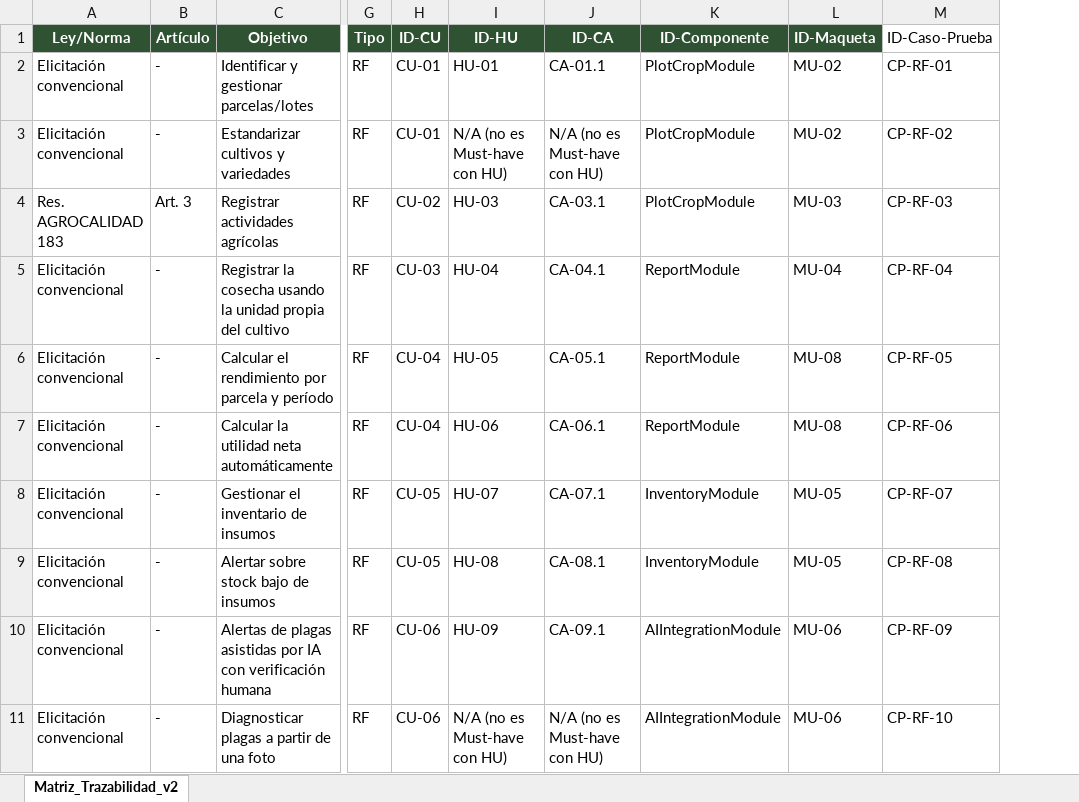
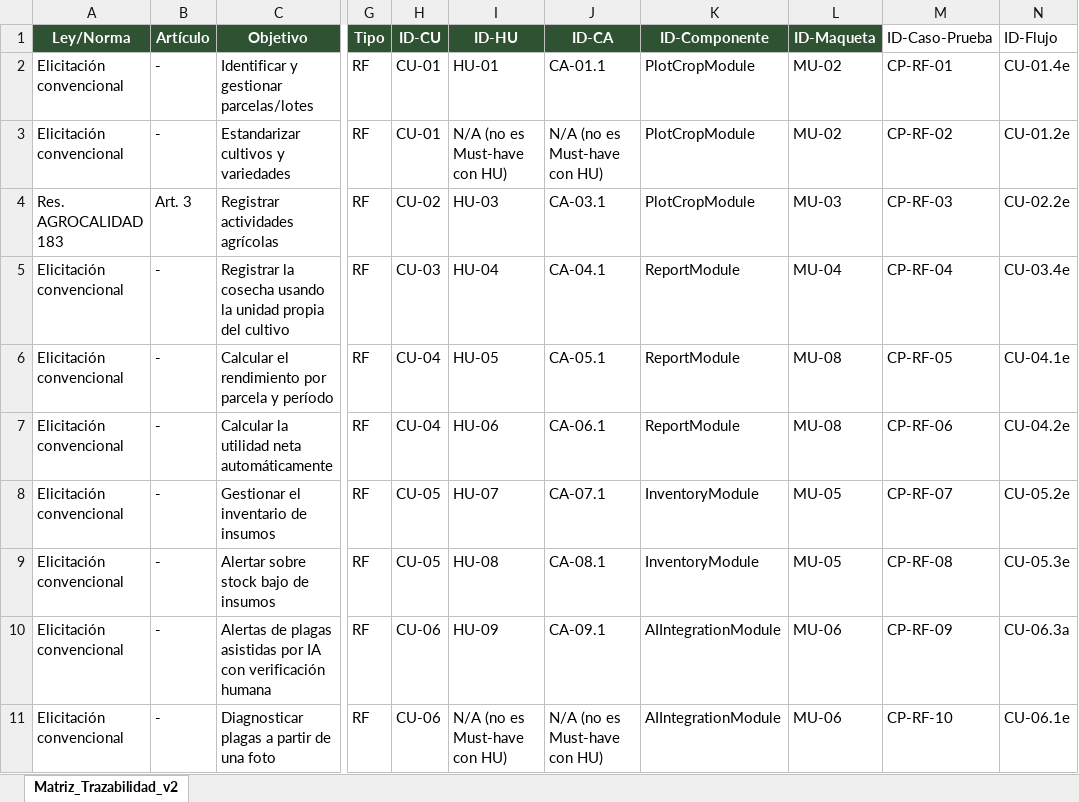
Before and after one commit to charito20/ACERS_Sistema_de_Gestion_Agricola_con_IA, an Excel workbook: 04_Trazabilidad/Matriz_Trazabilidad_v2.xlsx, sheet Matriz_Trazabilidad_v2, drawn as a sheet; only a part is shown, gaps mark what is left out; values as stored, in another font and other column widths than the file's, no borders; the diff names each change by its address in the sheet, - before the commit and + after, or states it on an @@ line.

Commit message:
docs: reemitir matriz de trazabilidad con columna ID-Flujo (45 flujos alternativos/excepciones del ERS)

```diff
--- a/04_Trazabilidad/Matriz_Trazabilidad_v2.xlsx (sheet Matriz_Trazabilidad_v2)
+++ b/04_Trazabilidad/Matriz_Trazabilidad_v2.xlsx (sheet Matriz_Trazabilidad_v2)
+column N (ID-Flujo), rows 2-11: CU-01.4e | CU-01.2e | CU-02.2e | CU-03.4e | CU-04.1e | CU-04.2e | CU-05.2e | CU-05.3e | CU-06.3a | CU-06.1e
```
